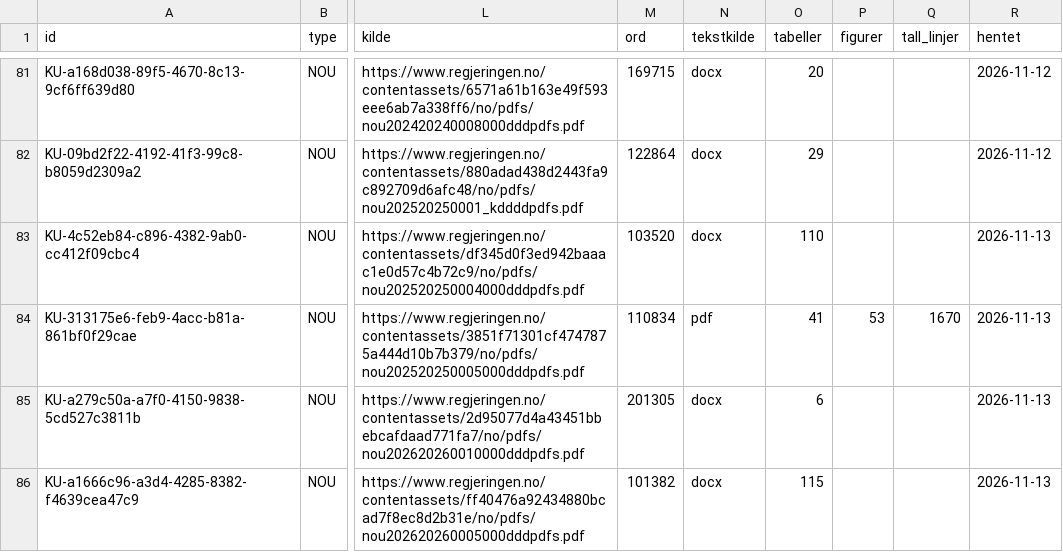
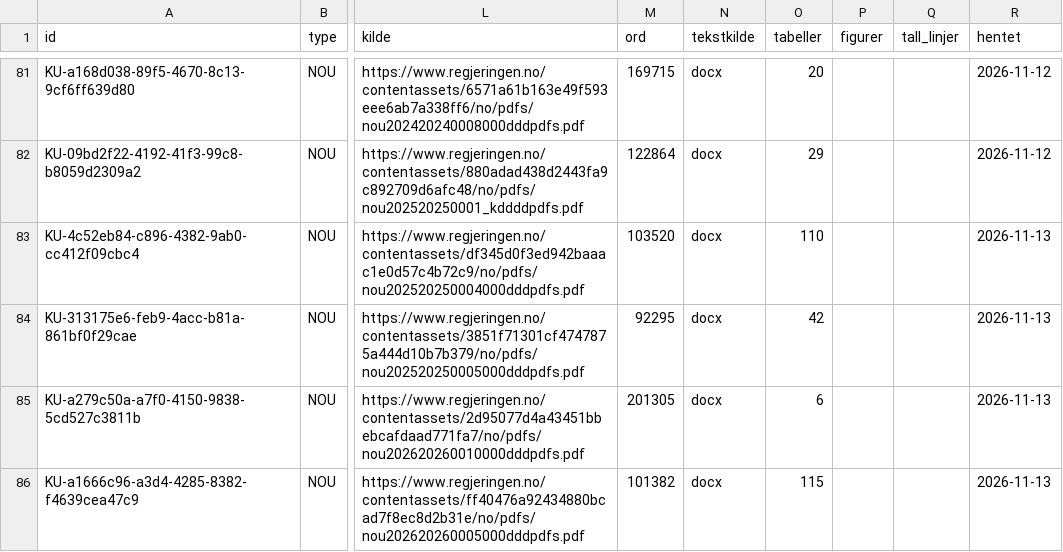
Before and after one commit to Offallnor/offdocskd, a TSV file: dokumenter.tsv, drawn as a sheet; only a part is shown, gaps mark what is left out; the diff names each change by its address in the sheet, - before the commit and + after, or states it on an @@ line.

```diff
--- a/dokumenter.tsv
+++ b/dokumenter.tsv
-M84 (ord): 110834
+M84 (ord): 92295
-N84 (tekstkilde): pdf
+N84 (tekstkilde): docx
-O84 (tabeller): 41
+O84 (tabeller): 42
-P84 (figurer): 53
+P84 (figurer): (empty)
-Q84 (tall_linjer): 1670
+Q84 (tall_linjer): (empty)
```
Also changed, not shown: 22 other files.
